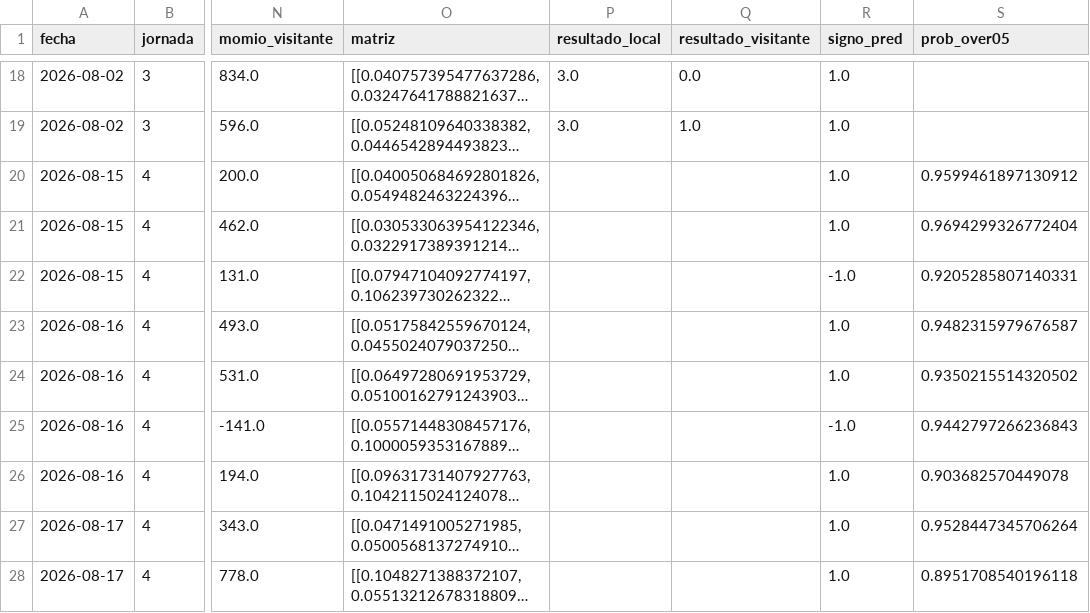
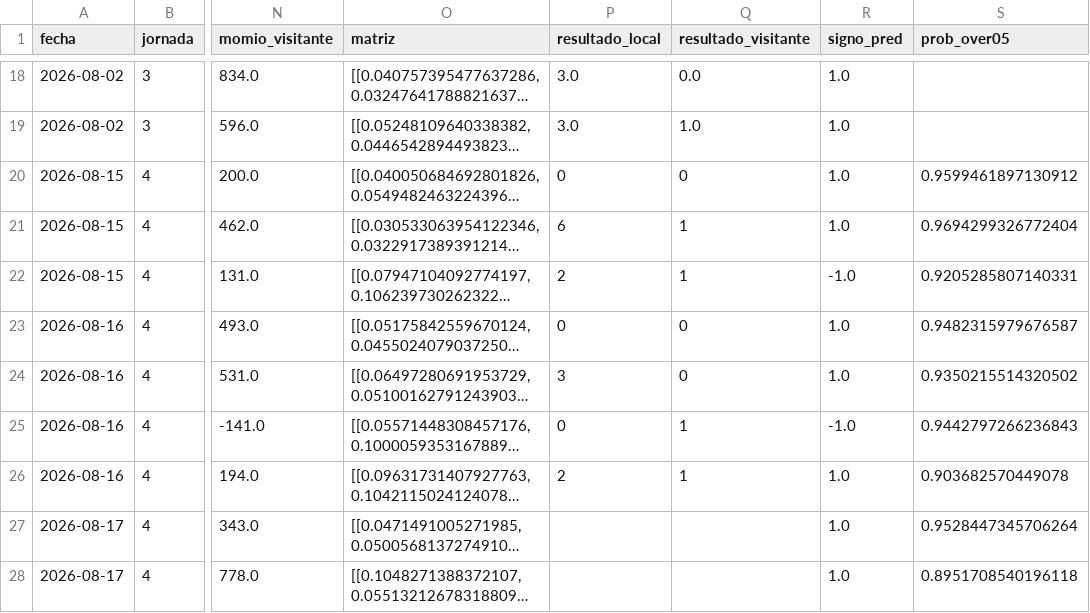
Before and after one commit to PabloDuranLopez/Predictor_LigaMx, a CSV file: data/predicciones.csv, drawn as a sheet; only a part is shown, gaps mark what is left out; long unchanged cells end in …; the diff names each change by its address in the sheet, - before the commit and + after, or states it on an @@ line.

Commit message:
Update predicciones.csv

```diff
--- a/data/predicciones.csv
+++ b/data/predicciones.csv
-P20 (resultado_local): (empty)
+P20 (resultado_local): 0
-Q20 (resultado_visitante): (empty)
+Q20 (resultado_visitante): 0
-P21 (resultado_local): (empty)
+P21 (resultado_local): 6
-Q21:Q22 (resultado_visitante): (empty)
+Q21:Q22 (resultado_visitante): 1
-P22 (resultado_local): (empty)
+P22 (resultado_local): 2
-P23 (resultado_local): (empty)
+P23 (resultado_local): 0
-Q23:Q24 (resultado_visitante): (empty)
+Q23:Q24 (resultado_visitante): 0
-P24 (resultado_local): (empty)
+P24 (resultado_local): 3
-P25 (resultado_local): (empty)
+P25 (resultado_local): 0
-Q25:Q26 (resultado_visitante): (empty)
+Q25:Q26 (resultado_visitante): 1
-P26 (resultado_local): (empty)
+P26 (resultado_local): 2
```
